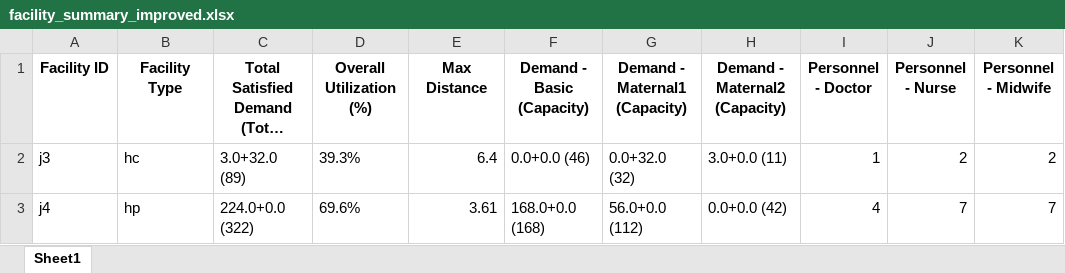
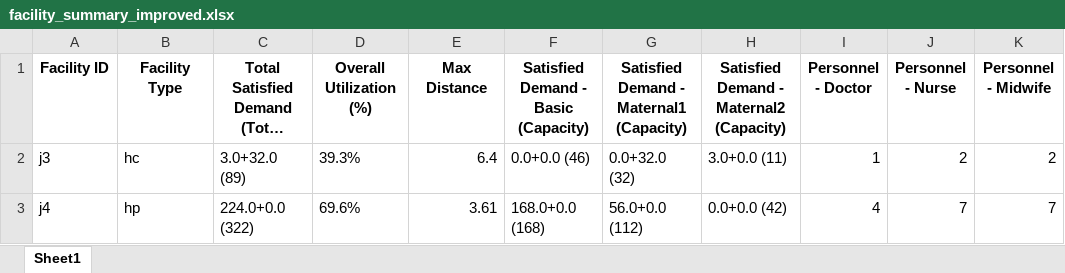
Before and after one commit to LauraDavilaPena/MS-HLAP_Gambela, an Excel workbook: facility_summary_improved.xlsx, sheet Sheet1, drawn as a sheet; long unchanged cells end in …; values as stored, in another font and other column widths than the file's, no borders; the diff names each change by its address in the sheet, - before the commit and + after, or states it on an @@ line.

Commit message:
update table headers

```diff
--- a/facility_summary_improved.xlsx (sheet Sheet1)
+++ b/facility_summary_improved.xlsx (sheet Sheet1)
-F1: Demand - Basic (Capacity)
+F1: Satisfied Demand - Basic (Capacity)
-G1: Demand - Maternal1 (Capacity)
+G1: Satisfied Demand - Maternal1 (Capacity)
-H1: Demand - Maternal2 (Capacity)
+H1: Satisfied Demand - Maternal2 (Capacity)
```
Also changed, not shown: 3 other files.
